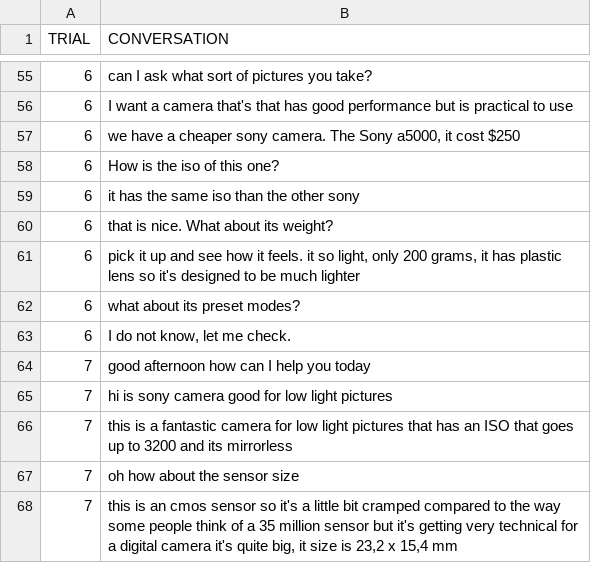
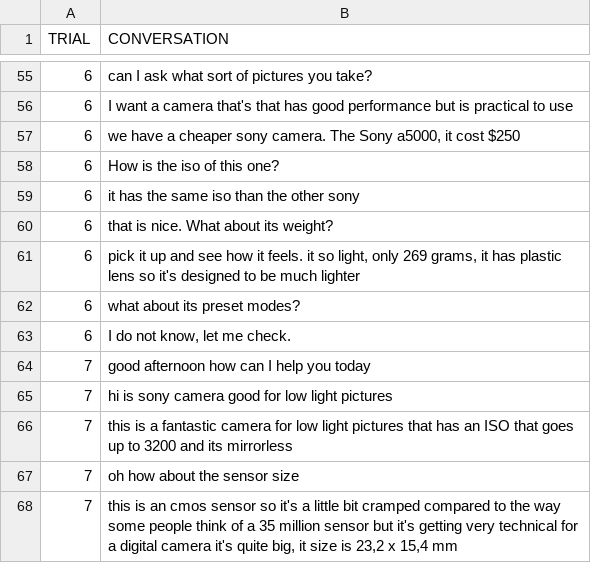
Before and after one commit to VictorPozoFernandez/ai4hri, a CSV file: scripts/simplified_database.csv, drawn as a sheet; only a part is shown, gaps mark what is left out.

```diff
--- a/scripts/simplified_database.csv
+++ b/scripts/simplified_database.csv
@@ -60,3 +60,3 @@ TRIAL,CONVERSATION
 6,that is nice. What about its weight?
-6,"pick it up and see how it feels. it so light, only 200 grams,  it has plastic lens so it's designed to be much lighter "
+6,"pick it up and see how it feels. it so light, only 269 grams,  it has plastic lens so it's designed to be much lighter "
 6,what about its preset modes?
```
Also changed, not shown: 1 other file.
